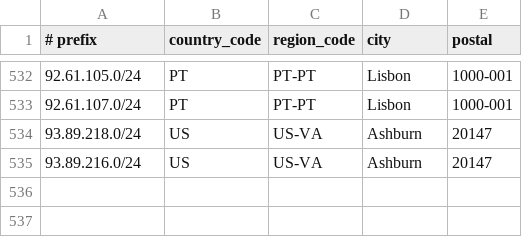
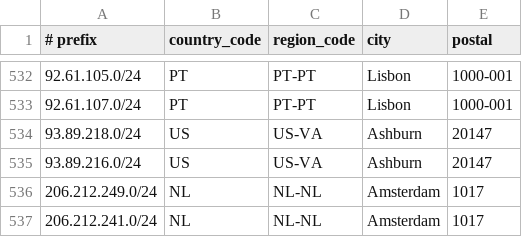
Before and after one commit to descapital/geofeed, a CSV file: geofeed.csv, drawn as a sheet; only a part is shown, gaps mark what is left out.

Commit message:
Update geofeed.csv

```diff
--- a/geofeed.csv
+++ b/geofeed.csv
@@ -535 +535,3 @@
 93.89.216.0/24,US,US-VA,Ashburn,20147
+206.212.249.0/24,NL,NL-NL,Amsterdam,1017
+206.212.241.0/24,NL,NL-NL,Amsterdam,1017
```
